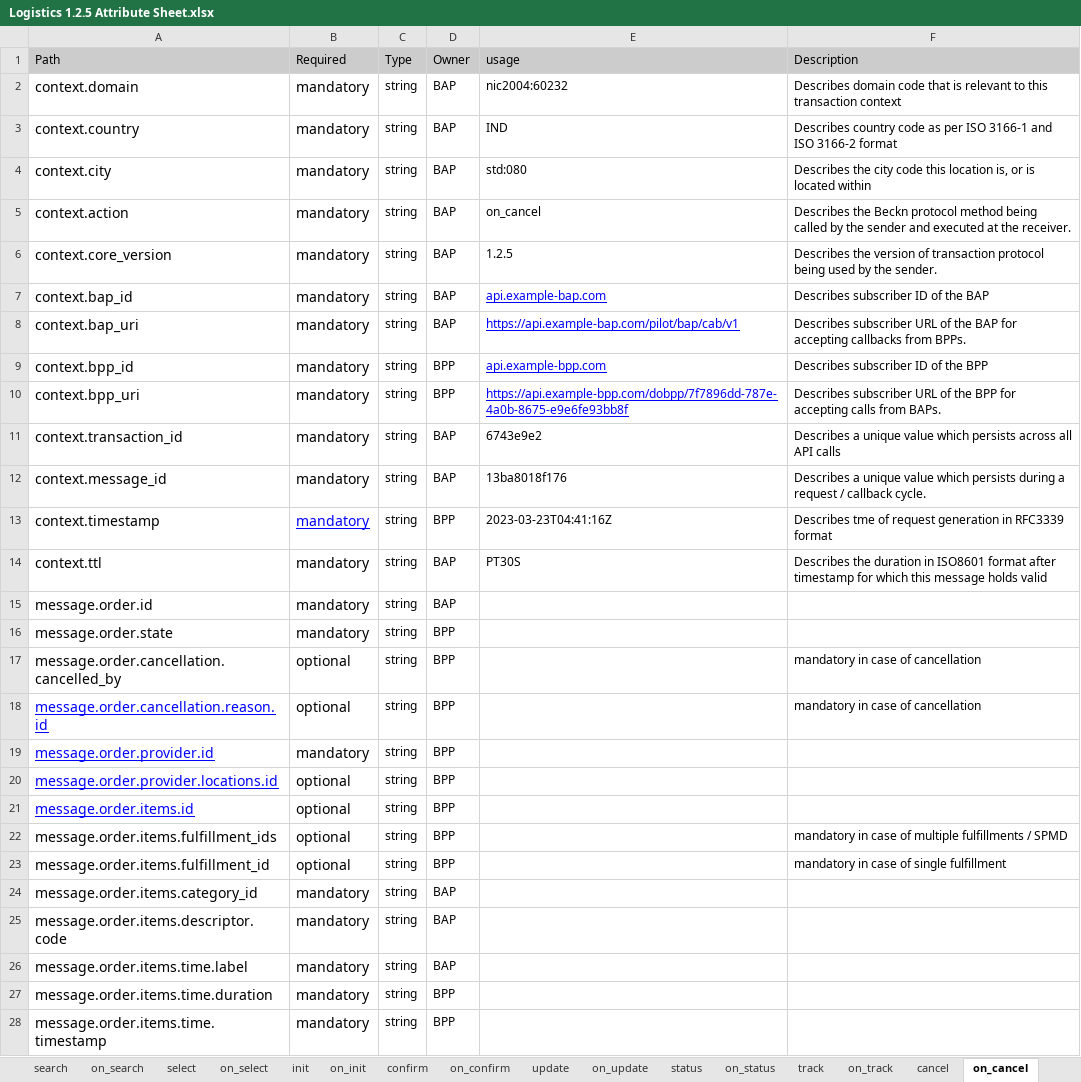
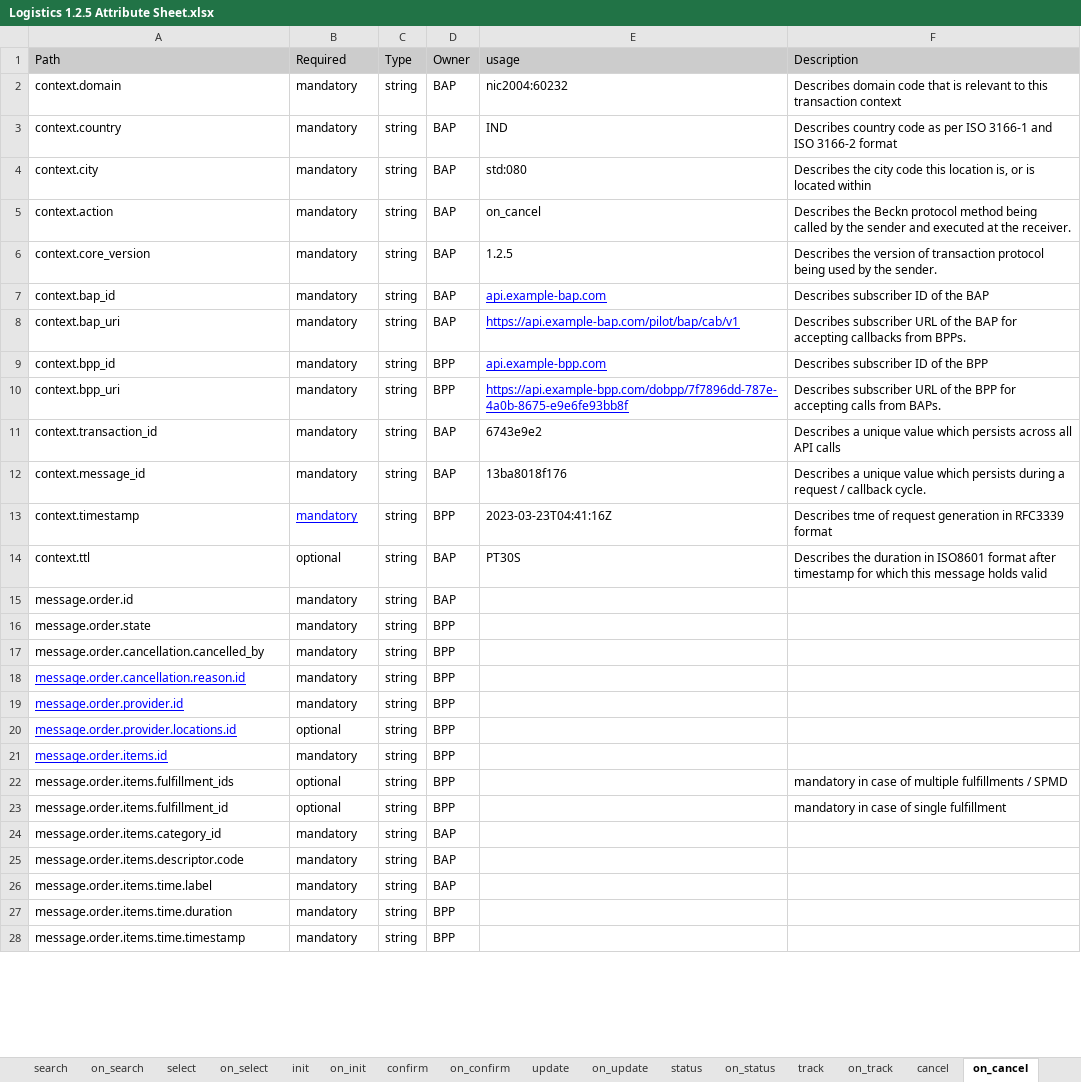
Before and after one commit to abhinavv245/Logistics-Specifications, an Excel workbook: api/components/attributes/Logistics 1.2.5 Attribute Sheet.xlsx, sheet on_cancel, drawn as a sheet; only a part is shown; values as stored, in another font and other column widths than the file's, no borders; charts and pictures not drawn; the diff covers the shown part only; the diff names each change by its address in the sheet, - before the commit and + after, or states it on an @@ line.

```diff
--- a/api/components/attributes/Logistics 1.2.5 Attribute Sheet.xlsx (sheet on_cancel)
+++ b/api/components/attributes/Logistics 1.2.5 Attribute Sheet.xlsx (sheet on_cancel)
@@ A2:B28 text size: smaller @@
-B14 (Required): mandatory
+B14 (Required): optional
-B17:B18 (Required): optional
+B17:B18 (Required): mandatory
-F17:F18 (Description): mandatory in case of cancellation
+F17:F18 (Description): (empty)
-B21 (Required): optional
+B21 (Required): mandatory
```
Also changed, not shown: 42 edited cells and cell formats elsewhere in this sheet, sheet on_status, sheet on_update, sheet on_confirm, sheet confirm, sheet update, sheet init, 9 more sheets, charts or pictures, 5 other files.
